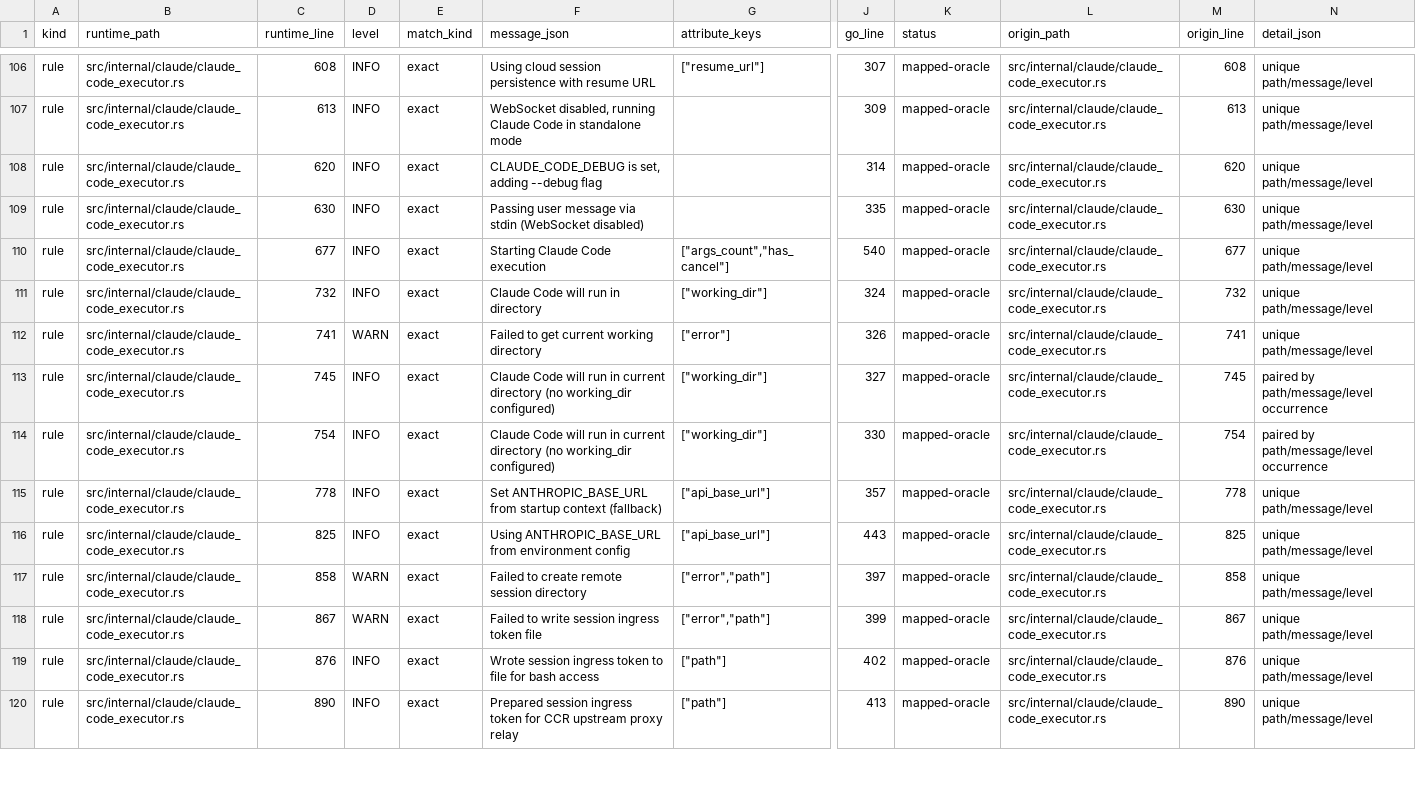
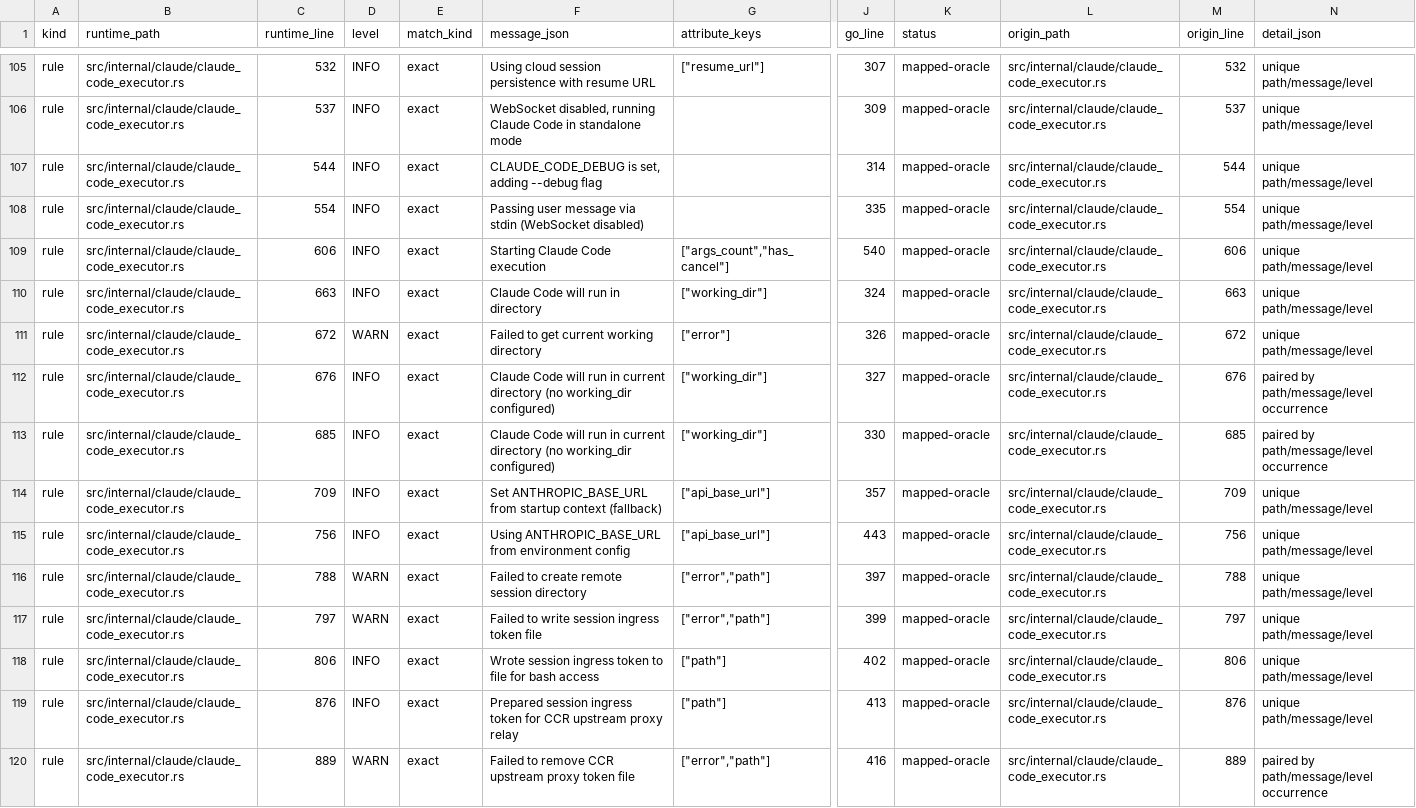
Before and after one commit to superduck-ai/environment-manager-rs, a TSV file: compat/go-rust-log-sources.tsv, drawn as a sheet; only a part is shown, gaps mark what is left out; addresses are those after the commit; rows hold the shown columns only; the diff covers the shown part only; the diff names each change by its address in the sheet, - before the commit and + after, or states it on an @@ line.

```diff
--- a/compat/go-rust-log-sources.tsv
+++ b/compat/go-rust-log-sources.tsv
-C105 (runtime_line): 608
+C105 (runtime_line): 532
-M105 (origin_line): 608
+M105 (origin_line): 532
-C106 (runtime_line): 613
+C106 (runtime_line): 537
-M106 (origin_line): 613
+M106 (origin_line): 537
-C107 (runtime_line): 620
+C107 (runtime_line): 544
-M107 (origin_line): 620
+M107 (origin_line): 544
-C108 (runtime_line): 630
+C108 (runtime_line): 554
-M108 (origin_line): 630
+M108 (origin_line): 554
-C109 (runtime_line): 677
+C109 (runtime_line): 606
-M109 (origin_line): 677
+M109 (origin_line): 606
-C110 (runtime_line): 732
+C110 (runtime_line): 663
-M110 (origin_line): 732
+M110 (origin_line): 663
-C111 (runtime_line): 741
+C111 (runtime_line): 672
-M111 (origin_line): 741
+M111 (origin_line): 672
-C112 (runtime_line): 745
+C112 (runtime_line): 676
-M112 (origin_line): 745
+M112 (origin_line): 676
-C113 (runtime_line): 754
+C113 (runtime_line): 685
-M113 (origin_line): 754
+M113 (origin_line): 685
-C114 (runtime_line): 778
+C114 (runtime_line): 709
-M114 (origin_line): 778
+M114 (origin_line): 709
-C115 (runtime_line): 825
+C115 (runtime_line): 756
-M115 (origin_line): 825
+M115 (origin_line): 756
-C116 (runtime_line): 858
+C116 (runtime_line): 788
-M116 (origin_line): 858
+M116 (origin_line): 788
-C117 (runtime_line): 867
+C117 (runtime_line): 797
-M117 (origin_line): 867
+M117 (origin_line): 797
-C118 (runtime_line): 876
+C118 (runtime_line): 806
-M118 (origin_line): 876
+M118 (origin_line): 806
-C119 (runtime_line): 890
+C119 (runtime_line): 876
-M119 (origin_line): 890
+M119 (origin_line): 876
+row 120: rule | src/internal/claude/claude_code_executor.rs | 889 | WARN | exact | Failed to remove CCR upstream proxy token file | ["error","path"] | 416 | mapped-oracle | src/internal/claude/claude_code_executor.rs | 889 | paired by path/message/level occurrence
```
Also changed, not shown: 1 removed row and 78 edited cells elsewhere in this file, compat/go-rust-symbols.csv, 6 other files.
